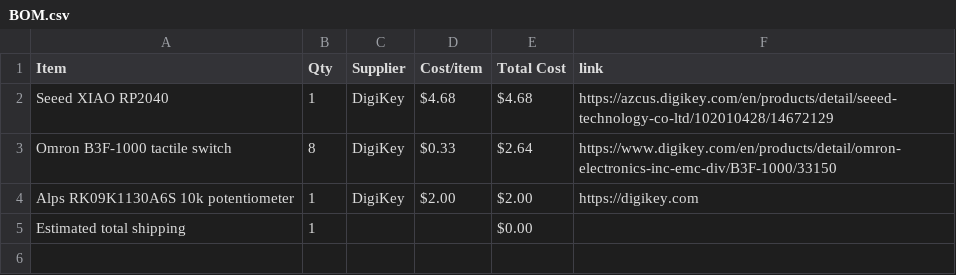
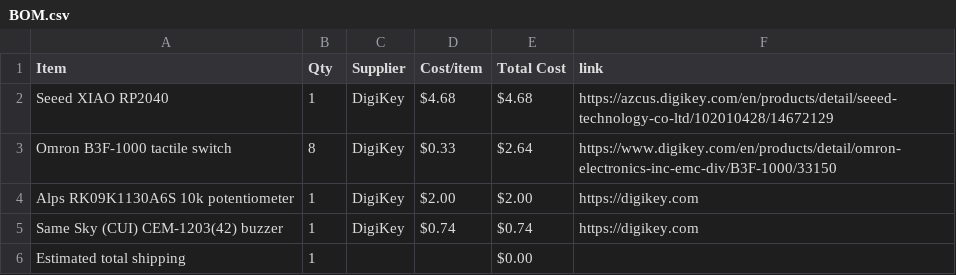
Before and after one commit to jaym267/Pocket-Piano, a CSV file: BOM.csv, drawn as a sheet.

Commit message:
Sync Pocket-Piano from Half Life

```diff
--- a/BOM.csv
+++ b/BOM.csv
@@ -4,2 +4,3 @@ Omron B3F-1000 tactile switch,8,DigiKey,$0.33,$2.64,https://www.digikey.com/en/p
 Alps RK09K1130A6S 10k potentiometer,1,DigiKey,$2.00,$2.00,https://digikey.com
+Same Sky (CUI) CEM-1203(42) buzzer,1,DigiKey,$0.74,$0.74,https://digikey.com
 Estimated total shipping,1,,,$0.00,
```
